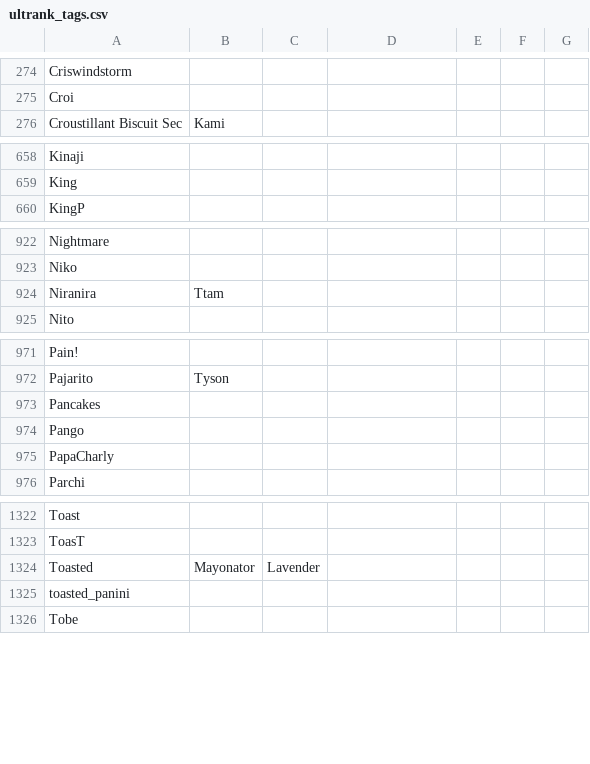
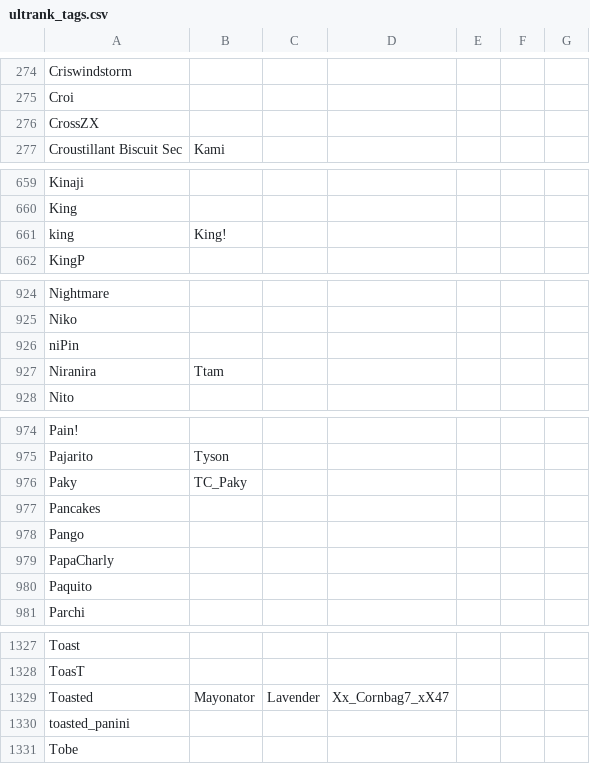
Before and after one commit to kenniky/ultrank-scoring, a CSV file: ultrank_tags.csv, drawn as a sheet; only a part is shown, gaps mark what is left out.

```diff
--- a/ultrank_tags.csv
+++ b/ultrank_tags.csv
@@ -275,2 +275,3 @@ Criswindstorm,,,,,,
 Croi,,,,,,
+CrossZX,,,,,,
 Croustillant Biscuit Sec,Kami,,,,,
@@ -659,2 +660,3 @@ Kinaji,,,,,,
 King,,,,,,
+king,King!,,,,,
 KingP,,,,,,
@@ -923,2 +925,3 @@ Nightmare,,,,,,
 Niko,,,,,,
+niPin,,,,,,
 Niranira,Ttam,,,,,
@@ -972,2 +975,3 @@ Pain!,,,,,,
 Pajarito,Tyson,,,,,
+Paky,TC_Paky,,,,,
 Pancakes,,,,,,
@@ -975,2 +979,3 @@ Pango,,,,,,
 PapaCharly,,,,,,
+Paquito,,,,,,
 Parchi,,,,,,
@@ -1323,3 +1328,3 @@ Toast,,,,,,
 ToasT,,,,,,
-Toasted,Mayonator,Lavender,,,,
+Toasted,Mayonator,Lavender,Xx_Cornbag7_xX47,,,
 toasted_panini,,,,,,
```
Also changed, not shown: ultrank_players.csv.
